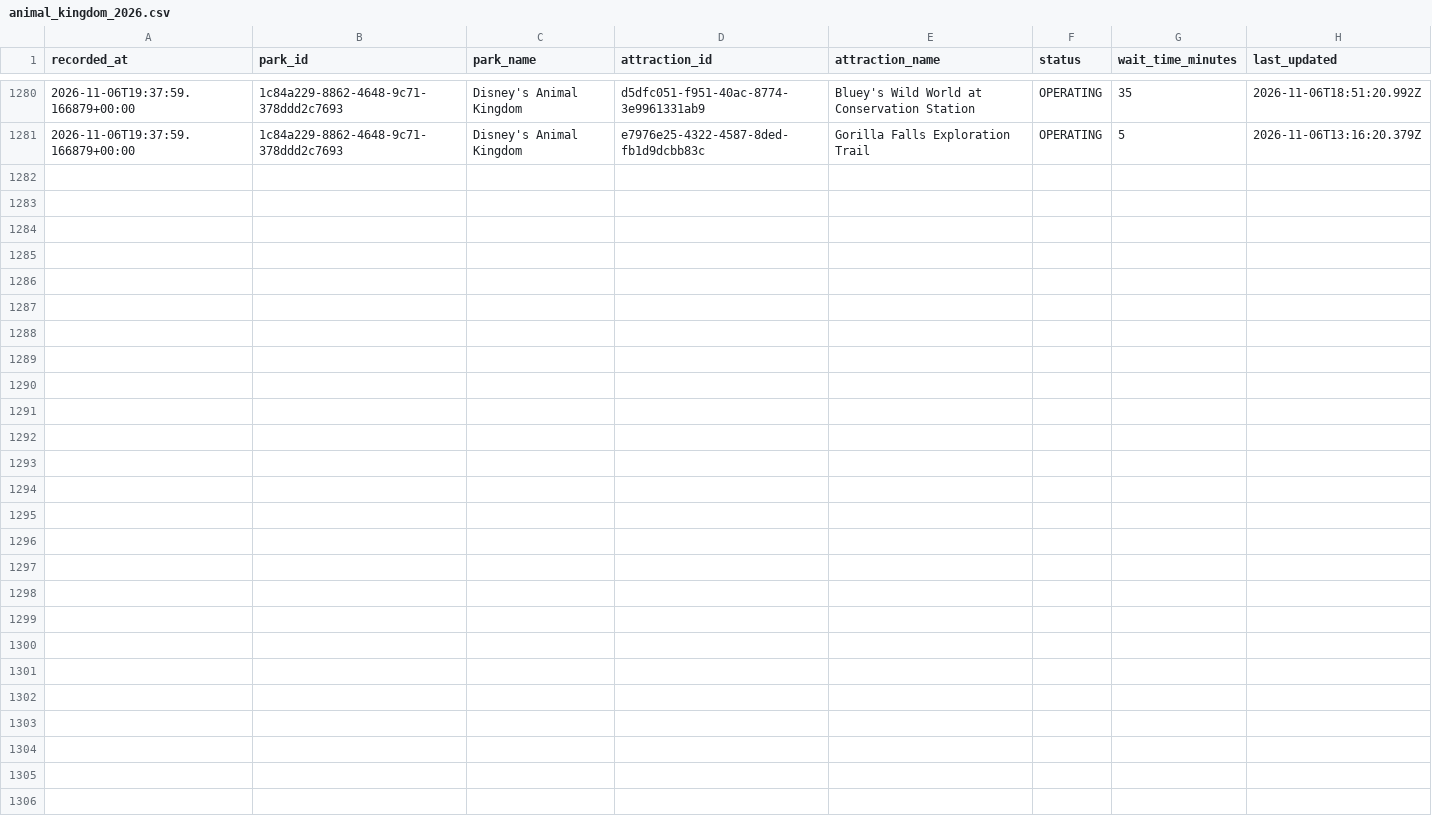
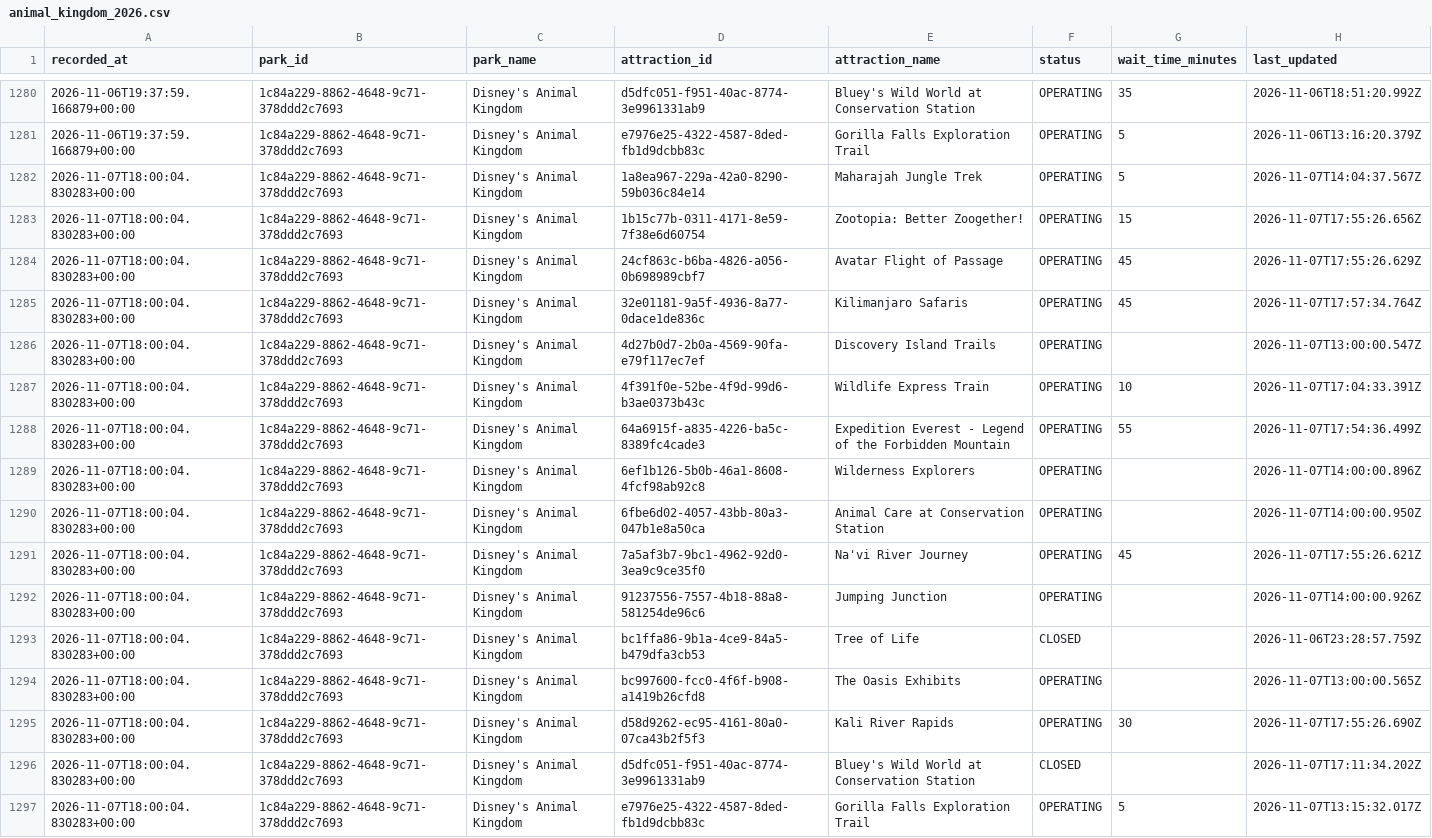
Before and after one commit to TheWaitTimes/park_data, a CSV file: data/animal_kingdom_2026.csv, drawn as a sheet; only a part is shown, gaps mark what is left out; the diff names each change by its address in the sheet, - before the commit and + after, or states it on an @@ line.

```diff
--- a/data/animal_kingdom_2026.csv
+++ b/data/animal_kingdom_2026.csv
+row 1282: 2026-11-07T18:00:04.830283+00:00 | 1c84a229-8862-4648-9c71-378ddd2c7693 | Disney's Animal Kingdom | 1a8ea967-229a-42a0-8290-59b036c84e14 | Maharajah Jungle Trek | OPERATING | 5 | 2026-11-07T14:04:37.567Z
+row 1283: 2026-11-07T18:00:04.830283+00:00 | 1c84a229-8862-4648-9c71-378ddd2c7693 | Disney's Animal Kingdom | 1b15c77b-0311-4171-8e59-7f38e6d60754 | Zootopia: Better Zoogether! | OPERATING | 15 | 2026-11-07T17:55:26.656Z
+row 1284: 2026-11-07T18:00:04.830283+00:00 | 1c84a229-8862-4648-9c71-378ddd2c7693 | Disney's Animal Kingdom | 24cf863c-b6ba-4826-a056-0b698989cbf7 | Avatar Flight of Passage | OPERATING | 45 | 2026-11-07T17:55:26.629Z
+row 1285: 2026-11-07T18:00:04.830283+00:00 | 1c84a229-8862-4648-9c71-378ddd2c7693 | Disney's Animal Kingdom | 32e01181-9a5f-4936-8a77-0dace1de836c | Kilimanjaro Safaris | OPERATING | 45 | 2026-11-07T17:57:34.764Z
+row 1286: 2026-11-07T18:00:04.830283+00:00 | 1c84a229-8862-4648-9c71-378ddd2c7693 | Disney's Animal Kingdom | 4d27b0d7-2b0a-4569-90fa-e79f117ec7ef | Discovery Island Trails | OPERATING |  | 2026-11-07T13:00:00.547Z
+row 1287: 2026-11-07T18:00:04.830283+00:00 | 1c84a229-8862-4648-9c71-378ddd2c7693 | Disney's Animal Kingdom | 4f391f0e-52be-4f9d-99d6-b3ae0373b43c | Wildlife Express Train | OPERATING | 10 | 2026-11-07T17:04:33.391Z
+row 1288: 2026-11-07T18:00:04.830283+00:00 | 1c84a229-8862-4648-9c71-378ddd2c7693 | Disney's Animal Kingdom | 64a6915f-a835-4226-ba5c-8389fc4cade3 | Expedition Everest - Legend of the Forbidden Mountain | OPERATING | 55 | 2026-11-07T17:54:36.499Z
+row 1289: 2026-11-07T18:00:04.830283+00:00 | 1c84a229-8862-4648-9c71-378ddd2c7693 | Disney's Animal Kingdom | 6ef1b126-5b0b-46a1-8608-4fcf98ab92c8 | Wilderness Explorers | OPERATING |  | 2026-11-07T14:00:00.896Z
+row 1290: 2026-11-07T18:00:04.830283+00:00 | 1c84a229-8862-4648-9c71-378ddd2c7693 | Disney's Animal Kingdom | 6fbe6d02-4057-43bb-80a3-047b1e8a50ca | Animal Care at Conservation Station | OPERATING |  | 2026-11-07T14:00:00.950Z
+row 1291: 2026-11-07T18:00:04.830283+00:00 | 1c84a229-8862-4648-9c71-378ddd2c7693 | Disney's Animal Kingdom | 7a5af3b7-9bc1-4962-92d0-3ea9c9ce35f0 | Na'vi River Journey | OPERATING | 45 | 2026-11-07T17:55:26.621Z
+row 1292: 2026-11-07T18:00:04.830283+00:00 | 1c84a229-8862-4648-9c71-378ddd2c7693 | Disney's Animal Kingdom | 91237556-7557-4b18-88a8-581254de96c6 | Jumping Junction | OPERATING |  | 2026-11-07T14:00:00.926Z
+row 1293: 2026-11-07T18:00:04.830283+00:00 | 1c84a229-8862-4648-9c71-378ddd2c7693 | Disney's Animal Kingdom | bc1ffa86-9b1a-4ce9-84a5-b479dfa3cb53 | Tree of Life | CLOSED |  | 2026-11-06T23:28:57.759Z
+row 1294: 2026-11-07T18:00:04.830283+00:00 | 1c84a229-8862-4648-9c71-378ddd2c7693 | Disney's Animal Kingdom | bc997600-fcc0-4f6f-b908-a1419b26cfd8 | The Oasis Exhibits | OPERATING |  | 2026-11-07T13:00:00.565Z
+row 1295: 2026-11-07T18:00:04.830283+00:00 | 1c84a229-8862-4648-9c71-378ddd2c7693 | Disney's Animal Kingdom | d58d9262-ec95-4161-80a0-07ca43b2f5f3 | Kali River Rapids | OPERATING | 30 | 2026-11-07T17:55:26.690Z
+row 1296: 2026-11-07T18:00:04.830283+00:00 | 1c84a229-8862-4648-9c71-378ddd2c7693 | Disney's Animal Kingdom | d5dfc051-f951-40ac-8774-3e9961331ab9 | Bluey's Wild World at Conservation Station | CLOSED |  | 2026-11-07T17:11:34.202Z
+row 1297: 2026-11-07T18:00:04.830283+00:00 | 1c84a229-8862-4648-9c71-378ddd2c7693 | Disney's Animal Kingdom | e7976e25-4322-4587-8ded-fb1d9dcbb83c | Gorilla Falls Exploration Trail | OPERATING | 5 | 2026-11-07T13:15:32.017Z
```
Also changed, not shown: data/hollywood_studios_2026.csv, 2 other files.
